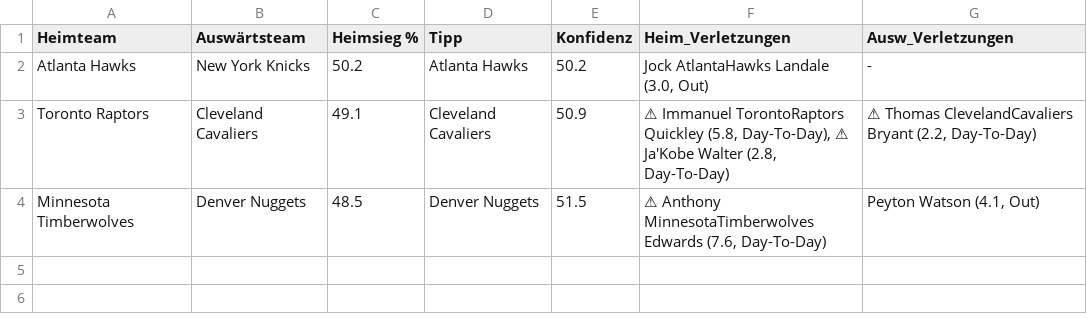
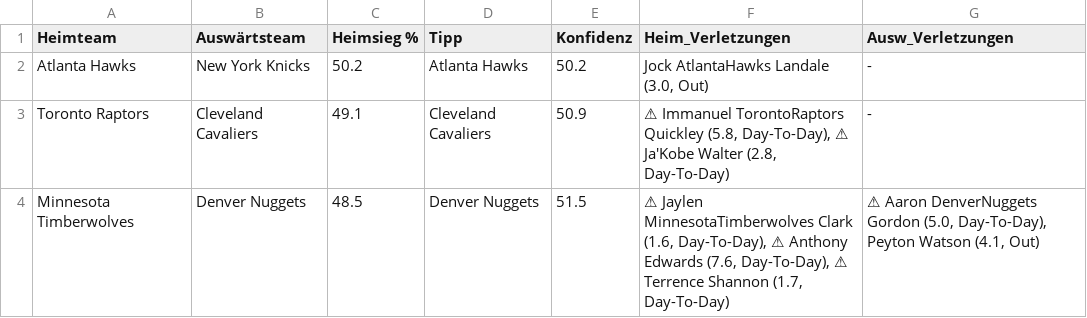
Before and after one commit to aalauge/NBA-Vorhersagen, a CSV file: results/predictions_2026-04-23.csv, drawn as a sheet; the diff names each change by its address in the sheet, - before the commit and + after, or states it on an @@ line.

```diff
--- a/results/predictions_2026-04-23.csv
+++ b/results/predictions_2026-04-23.csv
-G3 (Ausw_Verletzungen): ⚠ Thomas ClevelandCavaliers Bryant (2.2, Day-To-Day)
+G3 (Ausw_Verletzungen): -
-F4 (Heim_Verletzungen): ⚠ Anthony MinnesotaTimberwolves Edwards (7.6, Day-To-Day)
+F4 (Heim_Verletzungen): ⚠ Jaylen MinnesotaTimberwolves Clark (1.6, Day-To-Day), ⚠ Anthony Edwards (7.6, Day-To-Day), ⚠ Terrence Shannon (1.7, Day-To-Day)
-G4 (Ausw_Verletzungen): Peyton Watson…
+G4 (Ausw_Verletzungen): ⚠ Aaron DenverNuggets Gordon (5.0, Day-To-Day), Peyton Watson…
```
